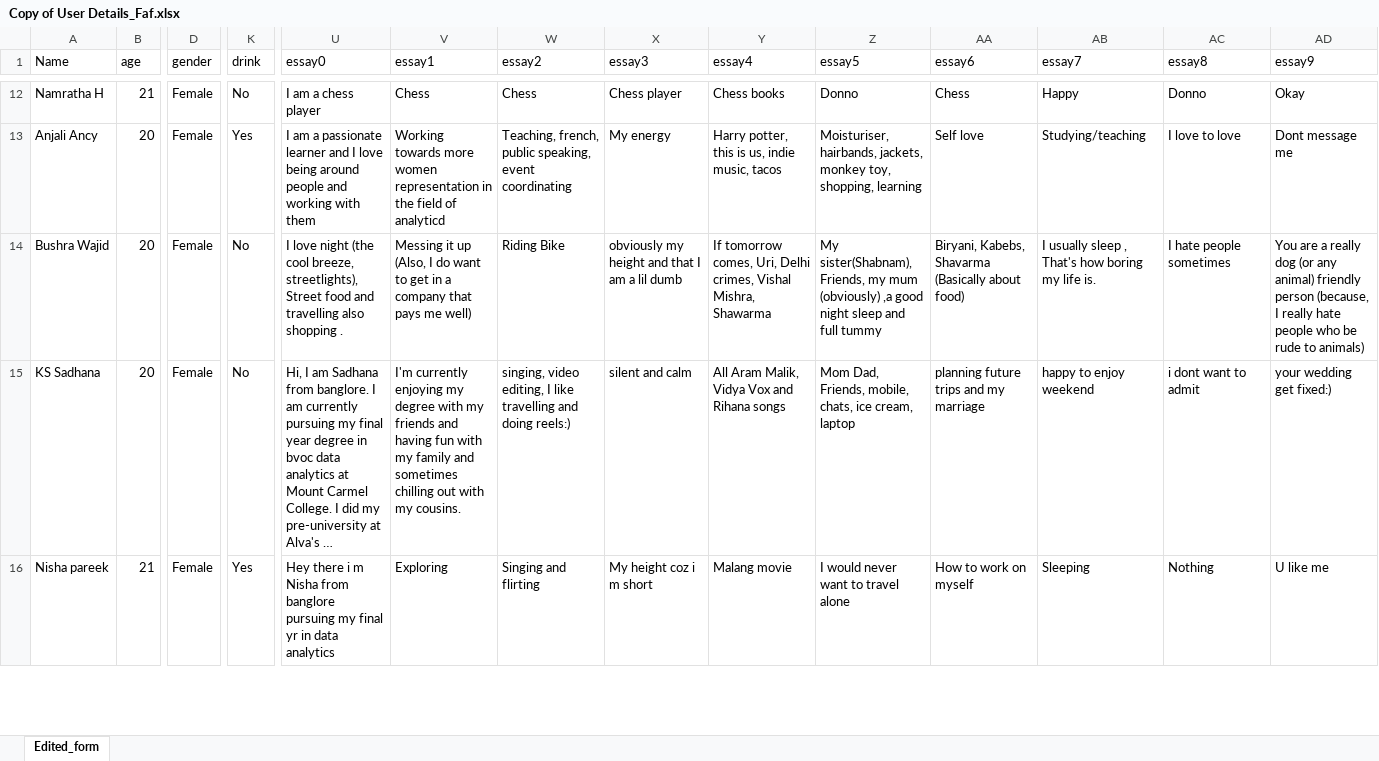
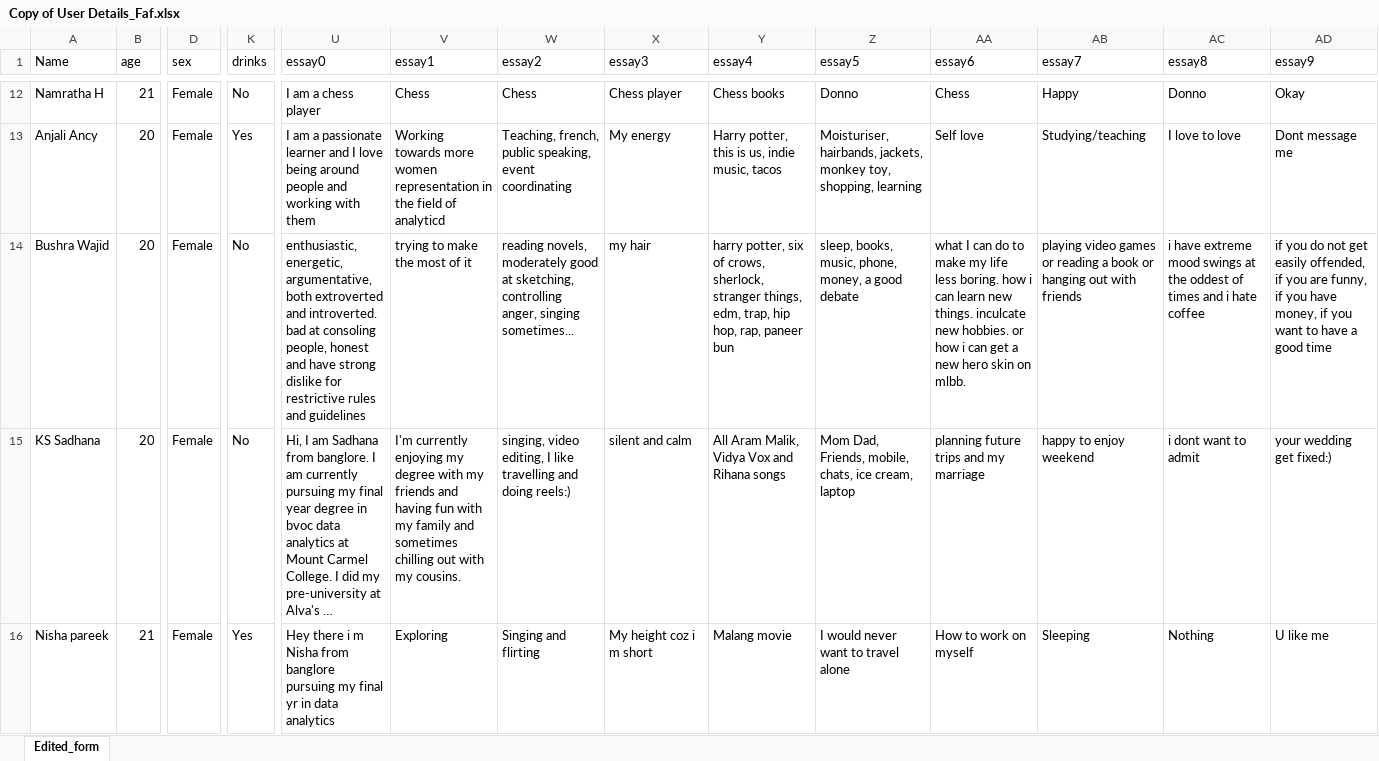
Before and after one commit to burumsak/Infinity, an Excel workbook: Copy of User Details_Faf.xlsx, sheet Edited_form, drawn as a sheet; only a part is shown, gaps mark what is left out; long unchanged cells end in …; values as stored, in another font and other column widths than the file's, no borders; charts and pictures not drawn; the diff covers the shown part only; the diff names each change by its address in the sheet, - before the commit and + after, or states it on an @@ line.

Commit message:
Add files via upload

```diff
--- a/Copy of User Details_Faf.xlsx (sheet Edited_form)
+++ b/Copy of User Details_Faf.xlsx (sheet Edited_form)
-D1: gender
+D1: sex
-K1: drink
+K1: drinks
-U14 (essay0): I love night (the cool breeze, streetlights), Street food and travelling also shopping .
+U14 (essay0): enthusiastic, energetic, argumentative, both extroverted and introverted. bad at consoling people, honest and have strong dislike for restrictive rules and guidelines
-V14 (essay1): Messing it up (Also, I do want to get in a company that pays me well)
+V14 (essay1): trying to make the most of it
-W14 (essay2): Riding Bike
+W14 (essay2): reading novels, moderately good at sketching, controlling anger, singing sometimes...
-X14 (essay3): obviously my height and that I am a lil dumb
+X14 (essay3): my hair
-Y14 (essay4): If tomorrow comes, Uri, Delhi crimes, Vishal Mishra, Shawarma
+Y14 (essay4): harry potter, six of crows, sherlock, stranger things, edm, trap, hip hop, rap, paneer bun
-Z14 (essay5): My sister(Shabnam), Friends, my mum (obviously) ,a good night sleep and full tummy
+Z14 (essay5): sleep, books, music, phone, money, a good debate
-AA14 (essay6): Biryani, Kabebs, Shavarma (Basically about food)
+AA14 (essay6): what I can do to make my life less boring. how i can learn new things. inculcate new hobbies. or how i can get a new hero skin on mlbb.
-AB14 (essay7): I usually sleep , That's how boring my life is.
+AB14 (essay7): playing video games or reading a book or hanging out with friends
-AC14 (essay8): I hate people sometimes
+AC14 (essay8): i have extreme mood swings at the oddest of times and i hate coffee
-AD14 (essay9): You are a really dog (or any animal) friendly person (because, I really hate people who be rude to animals)
+AD14 (essay9): if you do not get easily offended, if you are funny, if you have money, if you want to have a good time
```
Also changed, not shown: 10 edited cells elsewhere in this sheet, charts or pictures.
